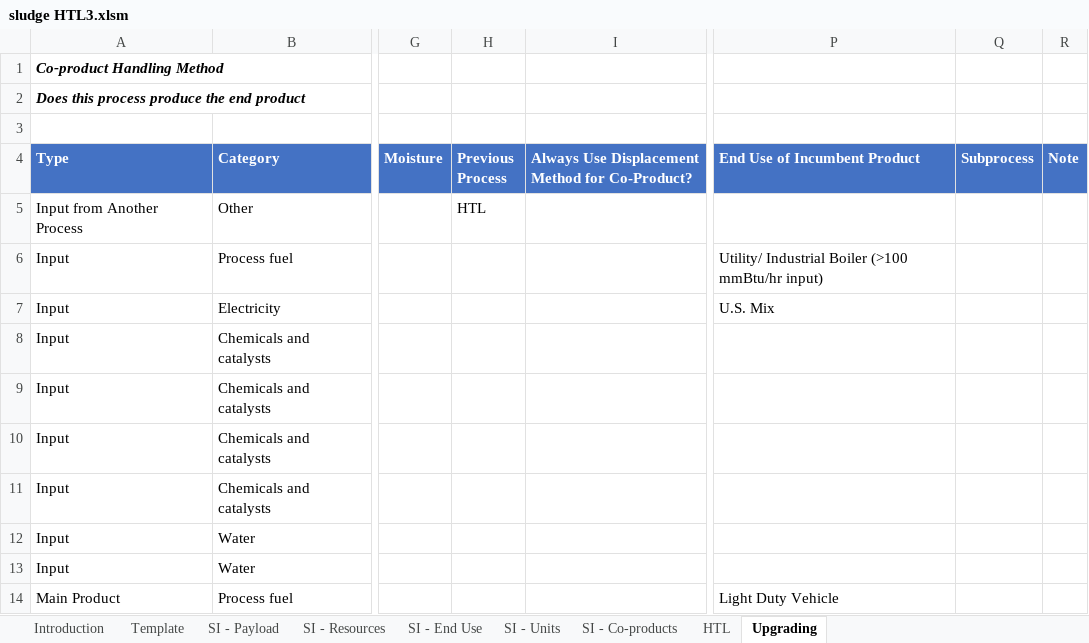
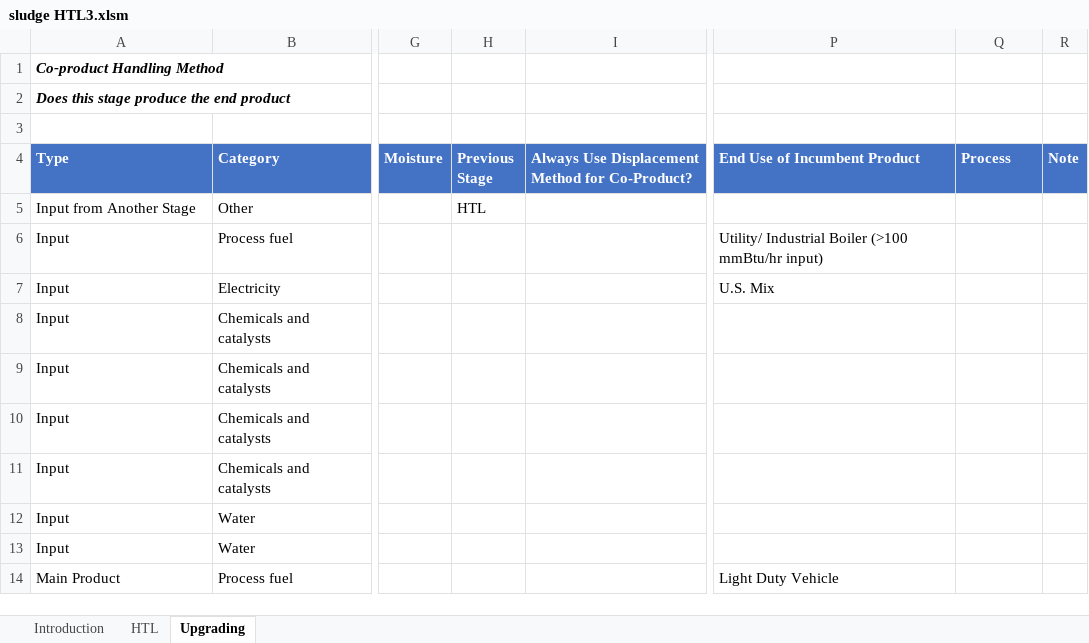
Before and after one commit to olw0905/Interactive-SCSA_Dash, an Excel workbook: sludge HTL3.xlsm, sheet Upgrading, drawn as a sheet; only a part is shown, gaps mark what is left out; values as stored, in another font and other column widths than the file's, no borders; charts and pictures and table styles not drawn; the diff names each change by its address in the sheet, - before the commit and + after, or states it on an @@ line.

```diff
--- a/sludge HTL3.xlsm (sheet Upgrading)
+++ b/sludge HTL3.xlsm (sheet Upgrading)
@@ sheet tab hidden: Template @@
@@ sheet tab hidden: SI - Payload @@
@@ sheet tab hidden: SI - Resources @@
@@ sheet tab hidden: SI - End Use @@
@@ sheet tab hidden: SI - Units @@
@@ sheet tab hidden: SI - Co-products @@
-A2 (Type): Does this process produce the end product
+A2 (Type): Does this stage produce the end product
-H4: Previous Process
+H4: Previous Stage
-Q4: Subprocess
+Q4: Process
-A5 (Type): Input from Another Process
+A5 (Type): Input from Another Stage
```
Also changed, not shown: sheet Introduction, sheet HTL, charts or pictures, Feedstock test2-with INL data.xlsm, 4 other files.
